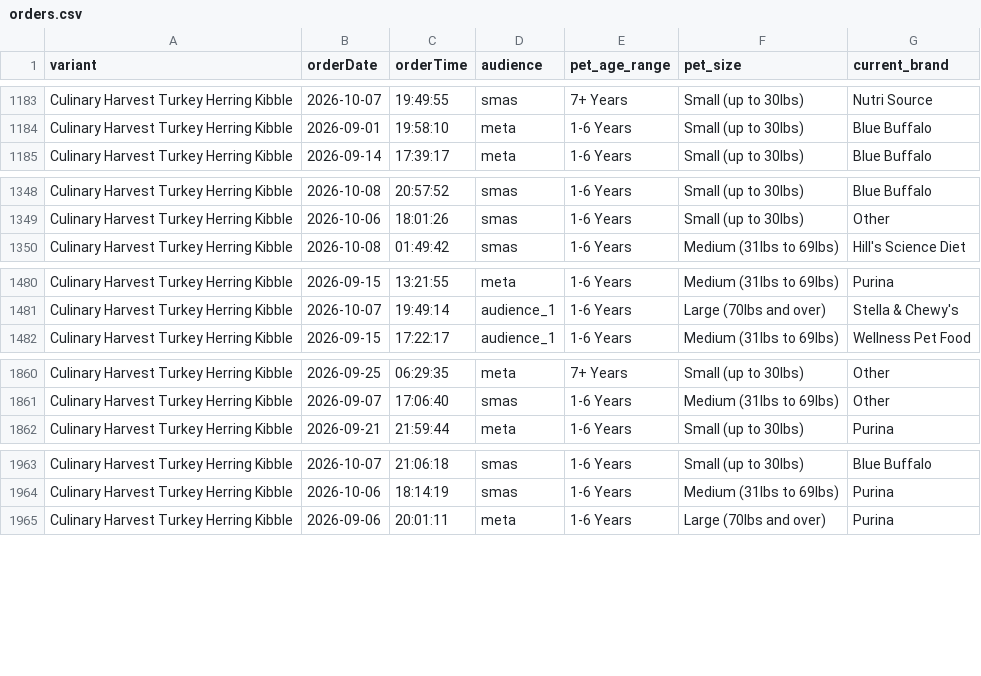
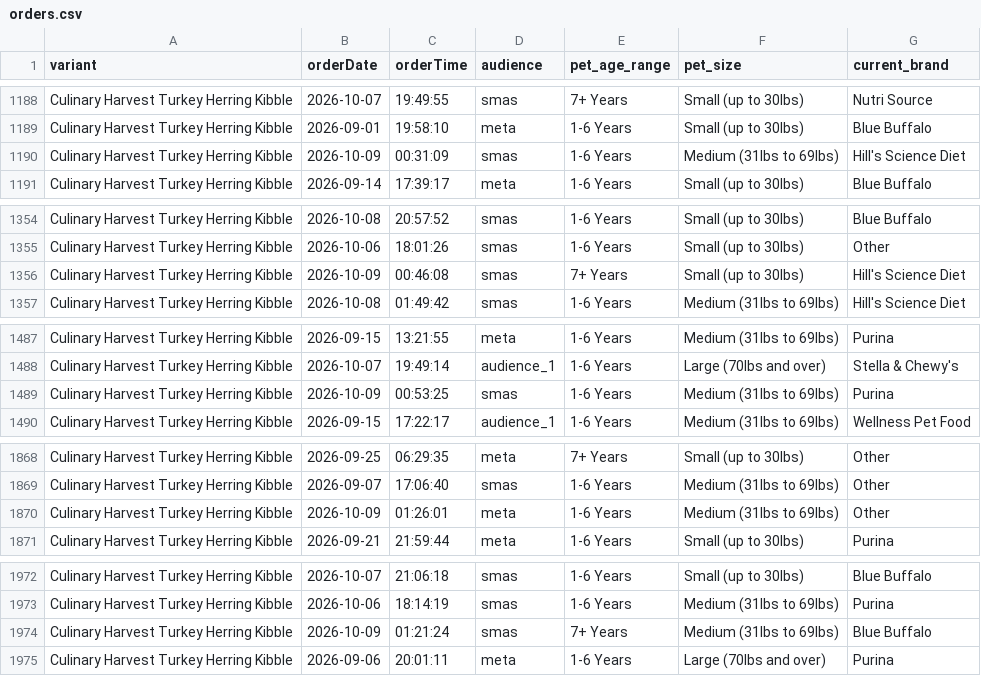
Before and after one commit to simonsmas/CH-report-data, a CSV file: orders.csv, drawn as a sheet; only a part is shown, gaps mark what is left out; the diff covers the shown part only.

Commit message:
Update Culinary Harvest orders: 4043 orders + 321 sim — 2026-10-09T01:31:26.154Z

```diff
--- a/orders.csv
+++ b/orders.csv
@@ -1184,2 +1189,3 @@ Culinary Harvest Turkey Herring Kibble,2026-10-07,19:49:55,smas,7+ Years,Small (
 Culinary Harvest Turkey Herring Kibble,2026-09-01,19:58:10,meta,1-6 Years,Small (up to 30lbs),Blue Buffalo
+Culinary Harvest Turkey Herring Kibble,2026-10-09,00:31:09,smas,1-6 Years,Medium (31lbs to 69lbs),Hill's Science Diet
 Culinary Harvest Turkey Herring Kibble,2026-09-14,17:39:17,meta,1-6 Years,Small (up to 30lbs),Blue Buffalo
@@ -1349,2 +1355,3 @@ Culinary Harvest Turkey Herring Kibble,2026-10-08,20:57:52,smas,1-6 Years,Small
 Culinary Harvest Turkey Herring Kibble,2026-10-06,18:01:26,smas,1-6 Years,Small (up to 30lbs),Other
+Culinary Harvest Turkey Herring Kibble,2026-10-09,00:46:08,smas,7+ Years,Small (up to 30lbs),Hill's Science Diet
 Culinary Harvest Turkey Herring Kibble,2026-10-08,01:49:42,smas,1-6 Years,Medium (31lbs to 69lbs),Hill's Science Diet
@@ -1481,2 +1488,3 @@ Culinary Harvest Turkey Herring Kibble,2026-09-15,13:21:55,meta,1-6 Years,Medium
 Culinary Harvest Turkey Herring Kibble,2026-10-07,19:49:14,audience_1,1-6 Years,Large (70lbs and over),Stella & Chewy's
+Culinary Harvest Turkey Herring Kibble,2026-10-09,00:53:25,smas,1-6 Years,Medium (31lbs to 69lbs),Purina
 Culinary Harvest Turkey Herring Kibble,2026-09-15,17:22:17,audience_1,1-6 Years,Medium (31lbs to 69lbs),Wellness Pet Food
@@ -1861,2 +1869,3 @@ Culinary Harvest Turkey Herring Kibble,2026-09-25,06:29:35,meta,7+ Years,Small (
 Culinary Harvest Turkey Herring Kibble,2026-09-07,17:06:40,smas,1-6 Years,Medium (31lbs to 69lbs),Other
+Culinary Harvest Turkey Herring Kibble,2026-10-09,01:26:01,meta,1-6 Years,Medium (31lbs to 69lbs),Other
 Culinary Harvest Turkey Herring Kibble,2026-09-21,21:59:44,meta,1-6 Years,Small (up to 30lbs),Purina
@@ -1964,2 +1973,3 @@ Culinary Harvest Turkey Herring Kibble,2026-10-07,21:06:18,smas,1-6 Years,Small
 Culinary Harvest Turkey Herring Kibble,2026-10-06,18:14:19,smas,1-6 Years,Medium (31lbs to 69lbs),Purina
+Culinary Harvest Turkey Herring Kibble,2026-10-09,01:21:24,smas,7+ Years,Medium (31lbs to 69lbs),Blue Buffalo
 Culinary Harvest Turkey Herring Kibble,2026-09-06,20:01:11,meta,1-6 Years,Large (70lbs and over),Purina
```
Also changed, not shown: 15 added rows elsewhere in this file.
